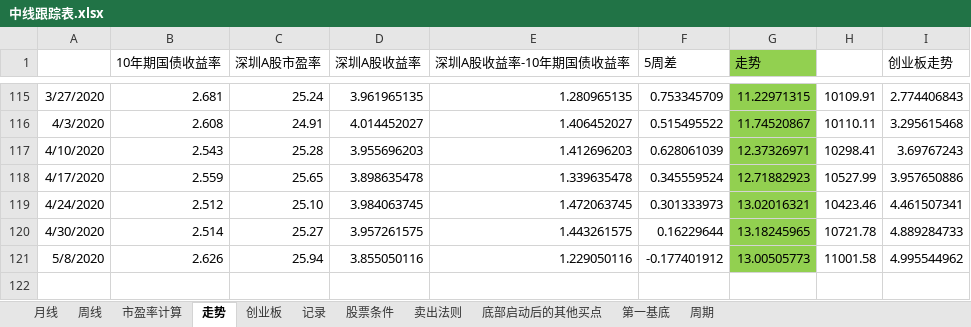
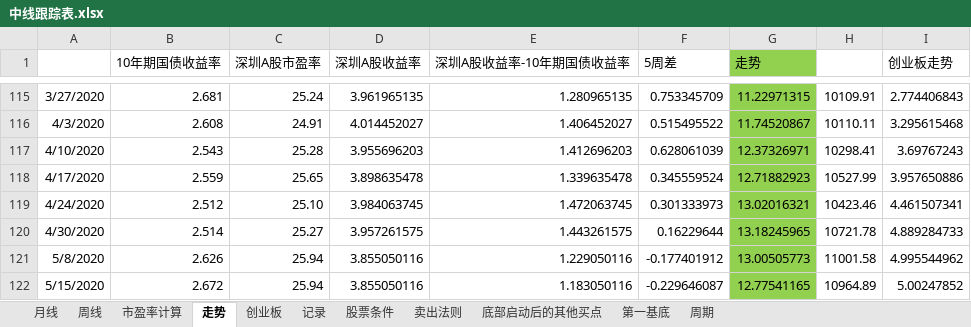
Before and after one commit to webIcome/k-line, an Excel workbook: 中线跟踪表.xlsx, sheet 走势, drawn as a sheet; only a part is shown, gaps mark what is left out; values as stored, in another font and other column widths than the file's, no borders; charts and pictures not drawn; the diff names each change by its address in the sheet, - before the commit and + after, or states it on an @@ line.

```diff
--- a/中线跟踪表.xlsx (sheet 走势)
+++ b/中线跟踪表.xlsx (sheet 走势)
+row 122: 5/15/2020 | 2.672 | 25.94 | 3.855050116 | 1.183050116 | -0.229646087 | 12.77541165 | 10964.89 | 5.00247852
```
Also changed, not shown: sheet 创业板, sheet 记录, charts or pictures.
